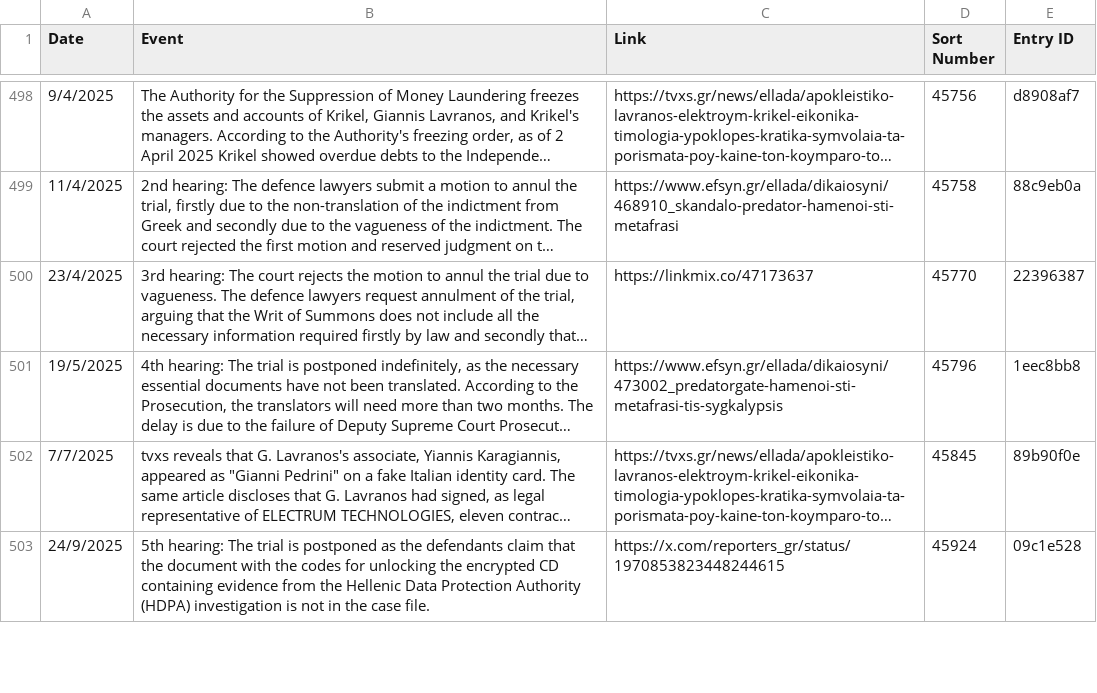
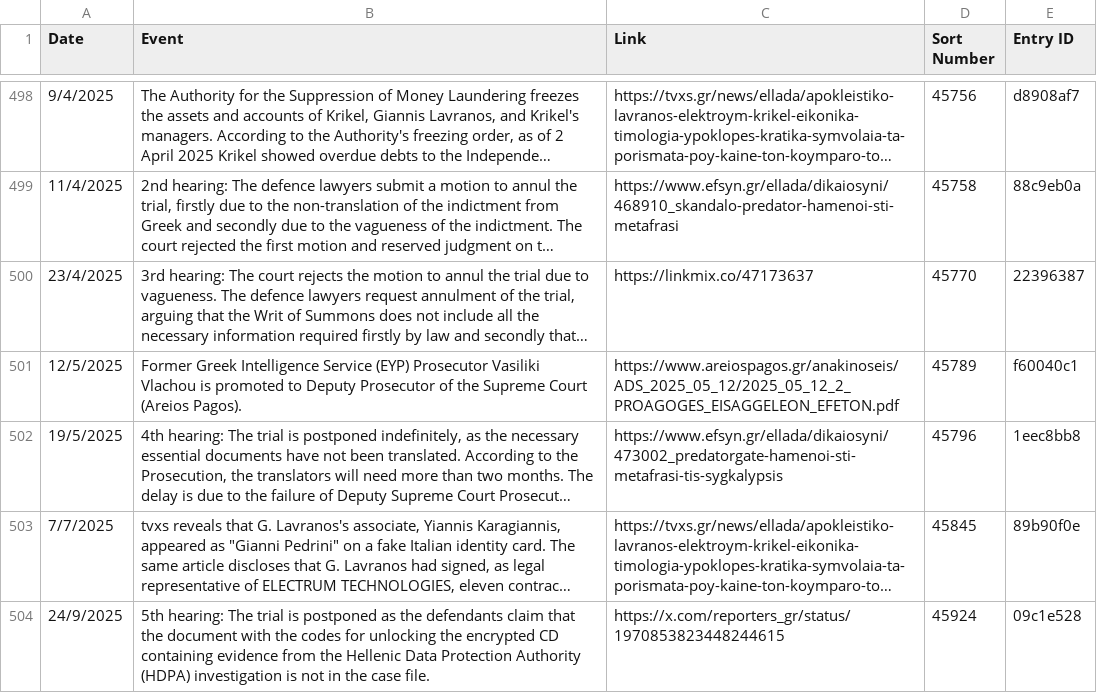
Before and after one commit to predatorgate/predatorgate.github.io, a CSV file: data/en/timeline.csv, drawn as a sheet; only a part is shown, gaps mark what is left out; long unchanged cells end in …; the diff names each change by its address in the sheet, - before the commit and + after, or states it on an @@ line.

```diff
--- a/data/en/timeline.csv
+++ b/data/en/timeline.csv
+row 501: 12/5/2025 | Former Greek Intelligence Service (EYP) Prosecutor Vasiliki Vlachou is promoted to Deputy Prosecutor of the Supreme Court (Areios Pagos). | https://www.areiospagos.gr/anakinoseis/ADS_2025_05_12/2025_05_12_2_PROAGOGES_EISAGGELEON_EFETON.pdf | 45789 | f60040c1
```
Also changed, not shown: data/gr/timeline.csv, 1 other file.
